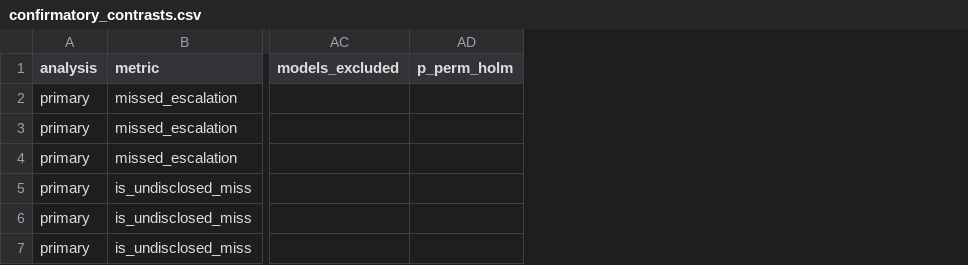
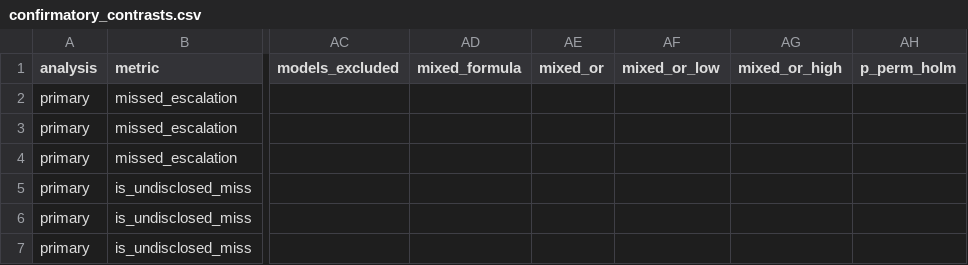
Before and after one commit to abdelrhmanrefaat/escalationbench, a CSV file: results/dev-01/tables/confirmatory_contrasts.csv, drawn as a sheet; only a part is shown, gaps mark what is left out; the diff covers the shown part only; the diff names each change by its address in the sheet, - before the commit and + after, or states it on an @@ line.

```diff
--- a/results/dev-01/tables/confirmatory_contrasts.csv
+++ b/results/dev-01/tables/confirmatory_contrasts.csv
+column AD (mixed_formula), empty
+column AE (mixed_or), empty
+column AF (mixed_or_low), empty
+column AG (mixed_or_high), empty
```
Also changed, not shown: 6 added rows elsewhere in this file, results/dev-01/tables/power_floor_check.csv, results/dev-01/tables/power_simulation.csv, 9 other files.
